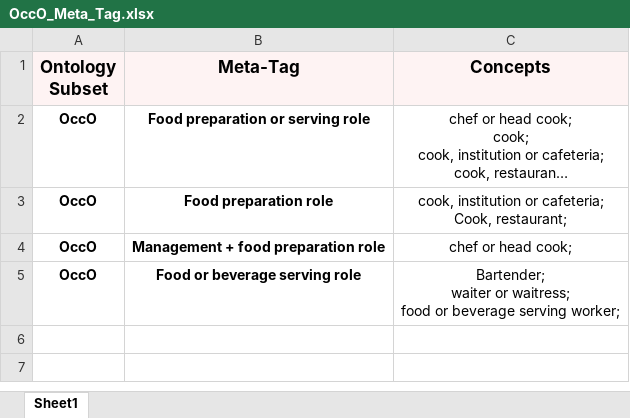
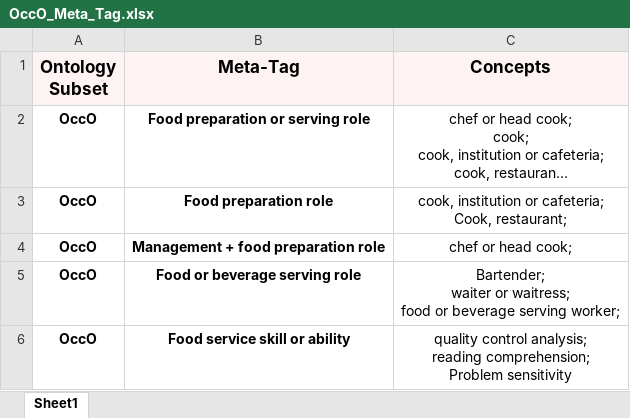
Before and after one commit to Divyasha-Sunil-Naik/CrossAligner-Food, an Excel workbook: Metatag/OccO_Meta_Tag.xlsx, sheet Sheet1, drawn as a sheet; long unchanged cells end in …; values as stored, in another font and other column widths than the file's, no borders; ↵ is a line break in a cell; the diff names each change by its address in the sheet, - before the commit and + after, or states it on an @@ line.

Commit message:
Add files via upload

```diff
--- a/Metatag/OccO_Meta_Tag.xlsx (sheet Sheet1)
+++ b/Metatag/OccO_Meta_Tag.xlsx (sheet Sheet1)
+row 6: OccO | Food service skill or ability | quality control analysis; ↵ reading comprehension; ↵ Problem sensitivity
```
